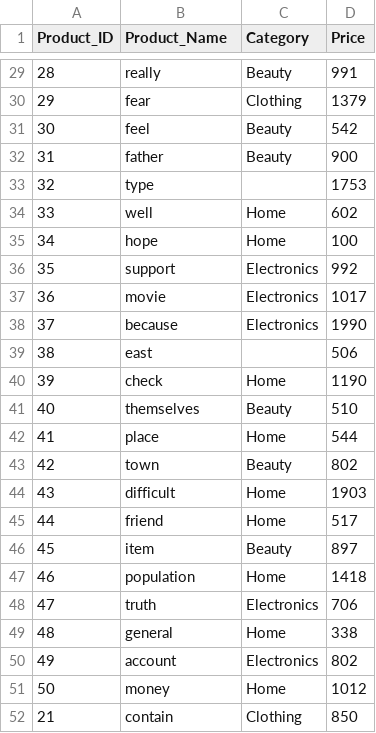
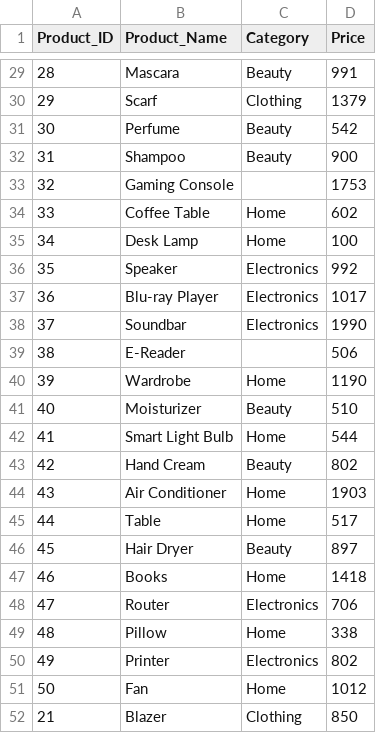
Before and after one commit to Anil-Vishwakarma-NT/major-capstone, a CSV file: data/raw_data/products.csv, drawn as a sheet; only a part is shown, gaps mark what is left out; the diff covers the shown part only.

```diff
--- a/data/raw_data/products.csv
+++ b/data/raw_data/products.csv
@@ -29,24 +29,24 @@ Product_ID,Product_Name,Category,Price
-28,really,Beauty,991
-29,fear,Clothing,1379
-30,feel,Beauty,542
-31,father,Beauty,900
-32,type,,1753
-33,well,Home,602
-34,hope,Home,100
-35,support,Electronics,992
-36,movie,Electronics,1017
-37,because,Electronics,1990
-38,east,,506
-39,check,Home,1190
-40,themselves,Beauty,510
-41,place,Home,544
-42,town,Beauty,802
-43,difficult,Home,1903
-44,friend,Home,517
-45,item,Beauty,897
-46,population,Home,1418
-47,truth,Electronics,706
-48,general,Home,338
-49,account,Electronics,802
-50,money,Home,1012
-21,contain,Clothing,850
+28,Mascara,Beauty,991
+29,Scarf,Clothing,1379
+30,Perfume,Beauty,542
+31,Shampoo,Beauty,900
+32,Gaming Console,,1753
+33,Coffee Table,Home,602
+34,Desk Lamp,Home,100
+35,Speaker,Electronics,992
+36,Blu-ray Player,Electronics,1017
+37,Soundbar,Electronics,1990
+38,E-Reader,,506
+39,Wardrobe,Home,1190
+40,Moisturizer,Beauty,510
+41,Smart Light Bulb,Home,544
+42,Hand Cream,Beauty,802
+43,Air Conditioner,Home,1903
+44,Table,Home,517
+45,Hair Dryer,Beauty,897
+46,Books,Home,1418
+47,Router,Electronics,706
+48,Pillow,Home,338
+49,Printer,Electronics,802
+50,Fan,Home,1012
+21,Blazer,Clothing,850
```
Also changed, not shown: 27 edited cells elsewhere in this file, data/cleaned/products.csv, data/cleaned/sales_team.csv, 26 other files.
